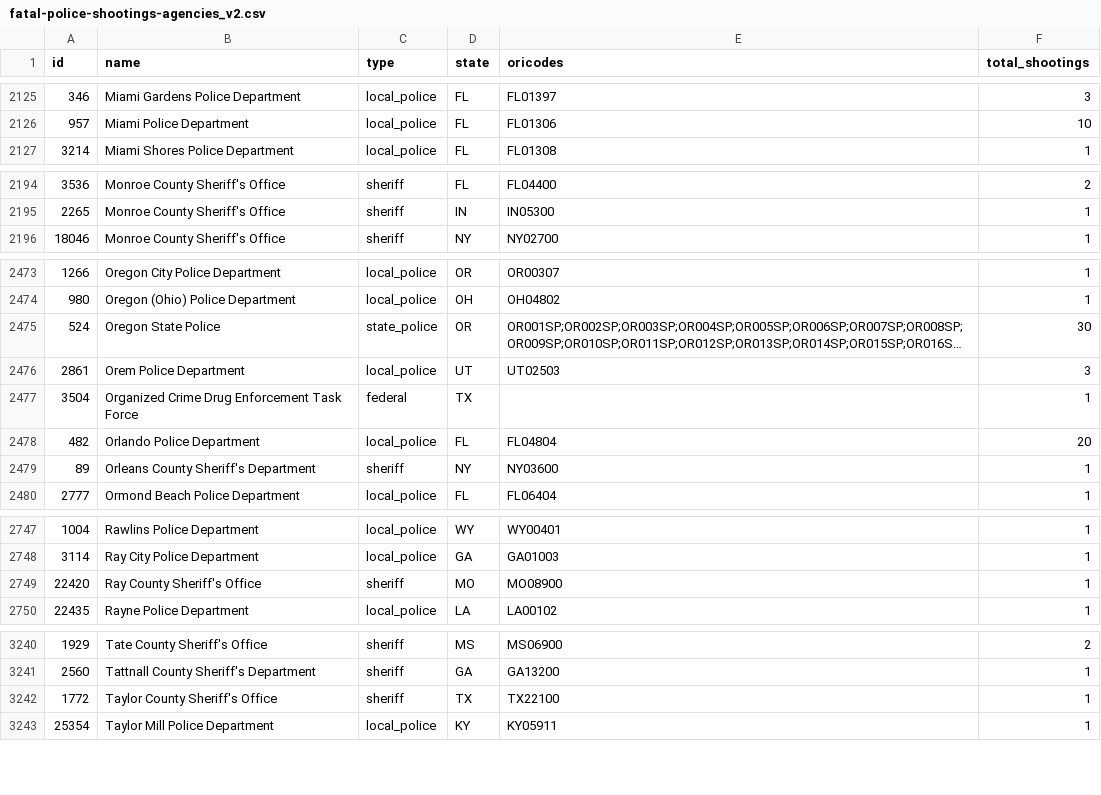
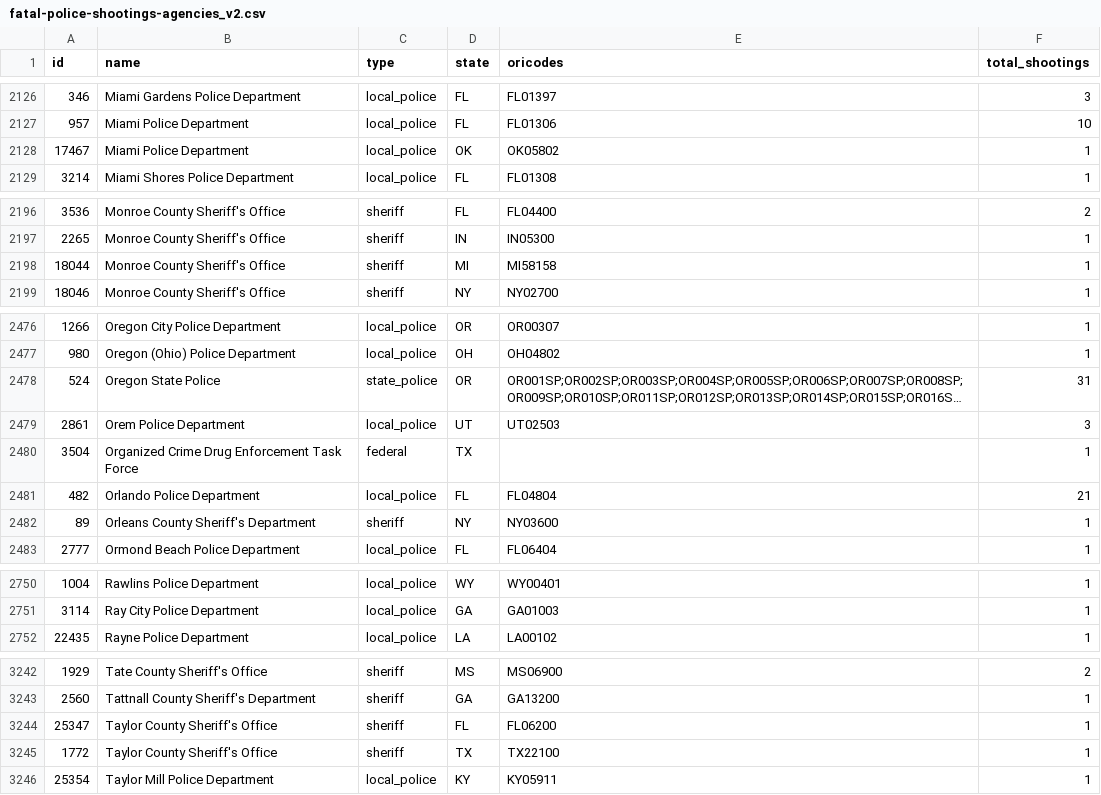
Before and after one commit to parmsam/wapoposh, a CSV file: data-raw/fatal-police-shootings-agencies_v2.csv, drawn as a sheet; only a part is shown, gaps mark what is left out; long unchanged cells end in …; removed rows and columns are numbered as before the commit, all else as after; the diff covers the shown part only; the diff names each change by its address in the sheet, - before the commit and + after, or states it on an @@ line.

```diff
--- a/data-raw/fatal-police-shootings-agencies_v2.csv
+++ b/data-raw/fatal-police-shootings-agencies_v2.csv
+row 2128: 17467 | Miami Police Department | local_police | OK | OK05802 | 1
+row 2198: 18044 | Monroe County Sheriff's Office | sheriff | MI | MI58158 | 1
-F2478 (total_shootings): 30
+F2478 (total_shootings): 31
-F2481 (total_shootings): 20
+F2481 (total_shootings): 21
-row 2749: 22420 | Ray County Sheriff's Office | sheriff | MO | MO08900 | 1
+row 3244: 25347 | Taylor County Sheriff's Office | sheriff | FL | FL06200 | 1
```
Also changed, not shown: 3 added rows, 2 removed rows and 20 edited cells elsewhere in this file, 3 other files.
